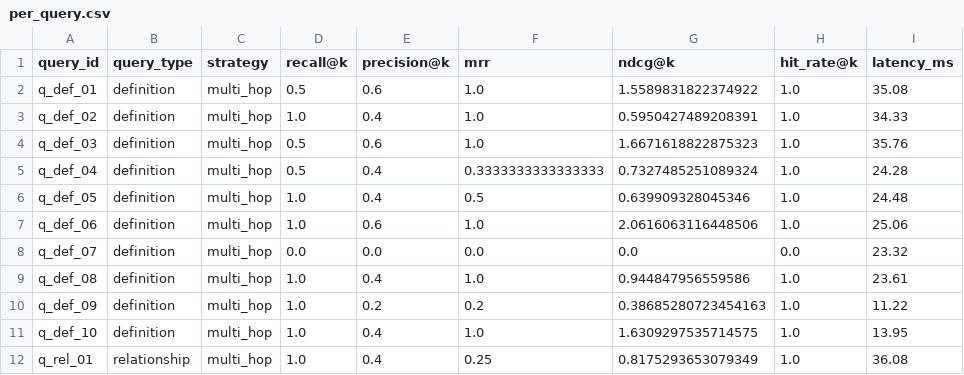
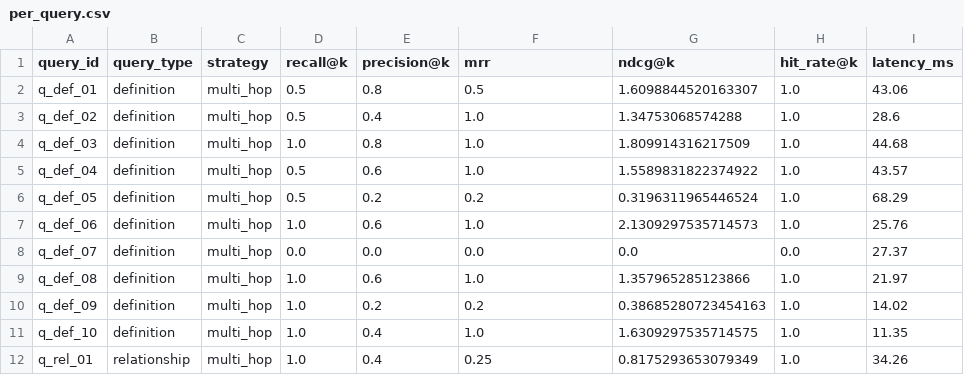
Before and after one commit to Vansh-456/Rag_project_Neural_ai, a CSV file: results/benchmark_multi_hop/per_query.csv, drawn as a sheet; only a part is shown; the diff covers the shown part only.

```diff
--- a/results/benchmark_multi_hop/per_query.csv
+++ b/results/benchmark_multi_hop/per_query.csv
@@ -1,12 +1,12 @@
 query_id,query_type,strategy,recall@k,precision@k,mrr,ndcg@k,hit_rate@k,latency_ms
-q_def_01,definition,multi_hop,0.5,0.6,1.0,1.5589831822374922,1.0,35.08
-q_def_02,definition,multi_hop,1.0,0.4,1.0,0.5950427489208391,1.0,34.33
-q_def_03,definition,multi_hop,0.5,0.6,1.0,1.6671618822875323,1.0,35.76
-q_def_04,definition,multi_hop,0.5,0.4,0.3333333333333333,0.7327485251089324,1.0,24.28
-q_def_05,definition,multi_hop,1.0,0.4,0.5,0.639909328045346,1.0,24.48
-q_def_06,definition,multi_hop,1.0,0.6,1.0,2.0616063116448506,1.0,25.06
-q_def_07,definition,multi_hop,0.0,0.0,0.0,0.0,0.0,23.32
-q_def_08,definition,multi_hop,1.0,0.4,1.0,0.944847956559586,1.0,23.61
-q_def_09,definition,multi_hop,1.0,0.2,0.2,0.38685280723454163,1.0,11.22
-q_def_10,definition,multi_hop,1.0,0.4,1.0,1.6309297535714575,1.0,13.95
-q_rel_01,relationship,multi_hop,1.0,0.4,0.25,0.8175293653079349,1.0,36.08
+q_def_01,definition,multi_hop,0.5,0.8,0.5,1.6098844520163307,1.0,43.06
+q_def_02,definition,multi_hop,0.5,0.4,1.0,1.34753068574288,1.0,28.6
+q_def_03,definition,multi_hop,1.0,0.8,1.0,1.809914316217509,1.0,44.68
+q_def_04,definition,multi_hop,0.5,0.6,1.0,1.5589831822374922,1.0,43.57
+q_def_05,definition,multi_hop,0.5,0.2,0.2,0.3196311965446524,1.0,68.29
+q_def_06,definition,multi_hop,1.0,0.6,1.0,2.1309297535714573,1.0,25.76
+q_def_07,definition,multi_hop,0.0,0.0,0.0,0.0,0.0,27.37
+q_def_08,definition,multi_hop,1.0,0.6,1.0,1.357965285123866,1.0,21.97
+q_def_09,definition,multi_hop,1.0,0.2,0.2,0.38685280723454163,1.0,14.02
+q_def_10,definition,multi_hop,1.0,0.4,1.0,1.6309297535714575,1.0,11.35
+q_rel_01,relationship,multi_hop,1.0,0.4,0.25,0.8175293653079349,1.0,34.26
```
Also changed, not shown: 96 edited cells elsewhere in this file, results/benchmark_adaptive/per_query.csv, results/benchmark_adaptive_verified/per_query.csv, 15 other files.
